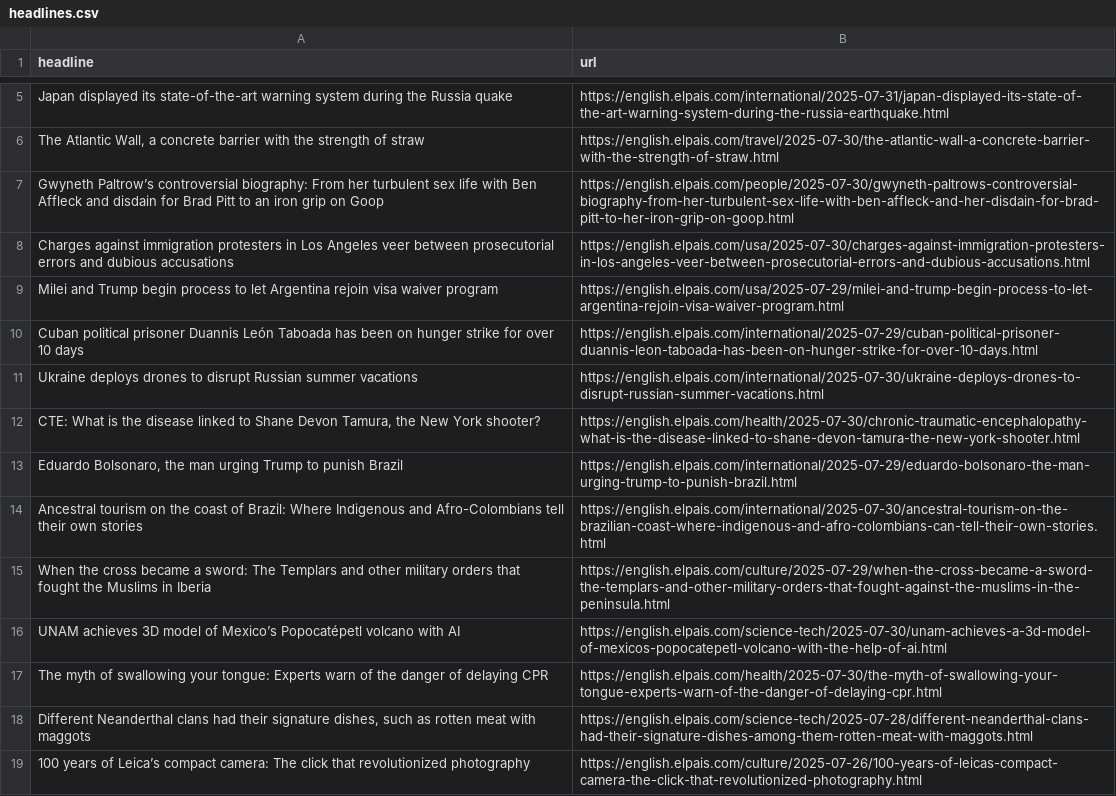
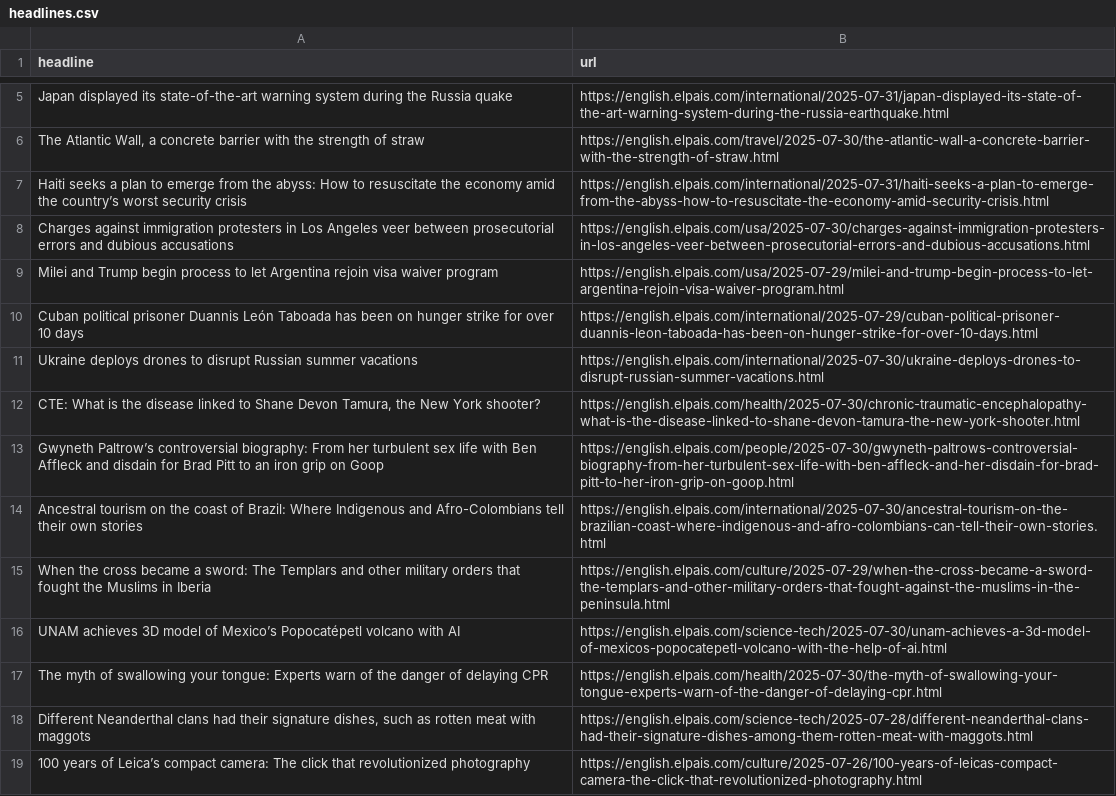
Before and after one commit to berberebecca/el-pais-autoscraper, a CSV file: headlines.csv, drawn as a sheet; only a part is shown, gaps mark what is left out.

```diff
--- a/headlines.csv
+++ b/headlines.csv
@@ -6,3 +6,3 @@ Japan displayed its state-of-the-art warning system during the Russia quake,http
 "The Atlantic Wall, a concrete barrier with the strength of straw",https://english.elpais.com/travel/2025-07-30/the-atlantic-wall-a-concrete-barrier-with-the-strength-of-straw.html
-Gwyneth Paltrow’s controversial biography: From her turbulent sex life with Ben Affleck and disdain for Brad Pitt to an iron grip on Goop,https://english.elpais.com/people/2025-07-30/gwyneth-paltrows-controversial-biography-from-her-turbulent-sex-life-with-ben-affleck-and-her-disdain-for-brad-pitt-to-her-iron-grip-on-goop.html
+Haiti seeks a plan to emerge from the abyss: How to resuscitate the economy amid the country’s worst security crisis,https://english.elpais.com/international/2025-07-31/haiti-seeks-a-plan-to-emerge-from-the-abyss-how-to-resuscitate-the-economy-amid-security-crisis.html
 Charges against immigration protesters in Los Angeles veer between prosecutorial errors and dubious accusations,https://english.elpais.com/usa/2025-07-30/charges-against-immigration-protesters-in-los-angeles-veer-between-prosecutorial-errors-and-dubious-accusations.html
@@ -12,3 +12,3 @@ Ukraine deploys drones to disrupt Russian summer vacations,https://english.elpai
 "CTE: What is the disease linked to Shane Devon Tamura, the New York shooter?",https://english.elpais.com/health/2025-07-30/chronic-traumatic-encephalopathy-what-is-the-disease-linked-to-shane-devon-tamura-the-new-york-shooter.html
-"Eduardo Bolsonaro, the man urging Trump to punish Brazil ",https://english.elpais.com/international/2025-07-29/eduardo-bolsonaro-the-man-urging-trump-to-punish-brazil.html
+Gwyneth Paltrow’s controversial biography: From her turbulent sex life with Ben Affleck and disdain for Brad Pitt to an iron grip on Goop,https://english.elpais.com/people/2025-07-30/gwyneth-paltrows-controversial-biography-from-her-turbulent-sex-life-with-ben-affleck-and-her-disdain-for-brad-pitt-to-her-iron-grip-on-goop.html
 "Ancestral tourism on the coast of Brazil: Where Indigenous and Afro-Colombians tell their own stories
```
